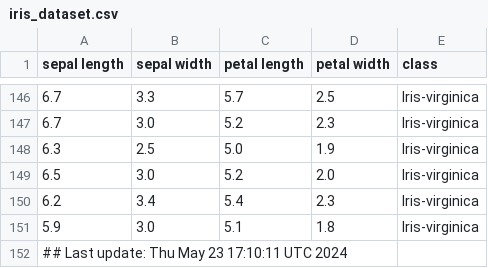
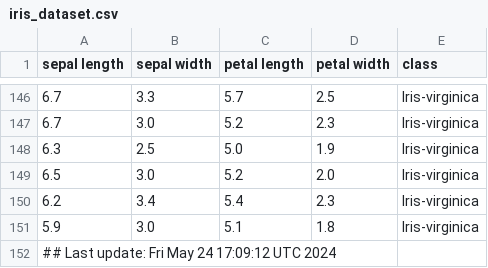
Before and after one commit to btmonier/misc_r_scripts, a CSV file: data/iris_dataset.csv, drawn as a sheet; only a part is shown, gaps mark what is left out.

Commit message:
GitHub Actions test

```diff
--- a/data/iris_dataset.csv
+++ b/data/iris_dataset.csv
@@ -151,2 +151,2 @@ sepal length,sepal width,petal length,petal width,class
 5.9,3.0,5.1,1.8,Iris-virginica
-## Last update: Thu May 23 17:10:11 UTC 2024
+## Last update: Fri May 24 17:09:12 UTC 2024
```
